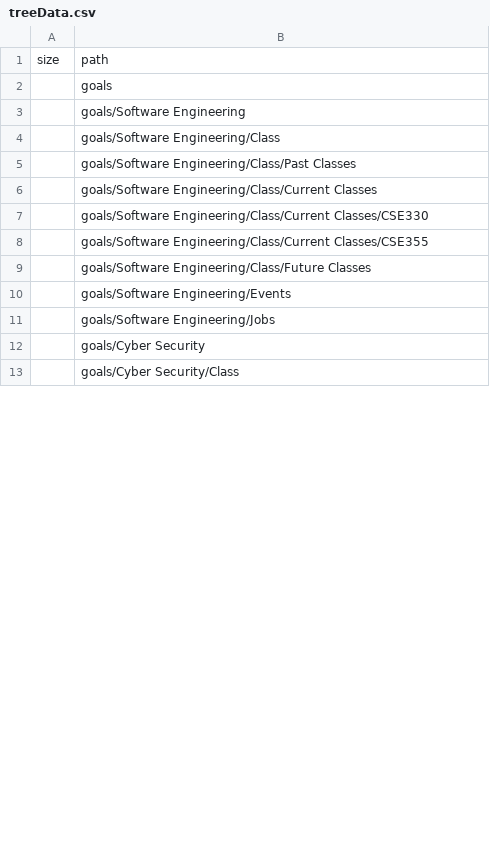
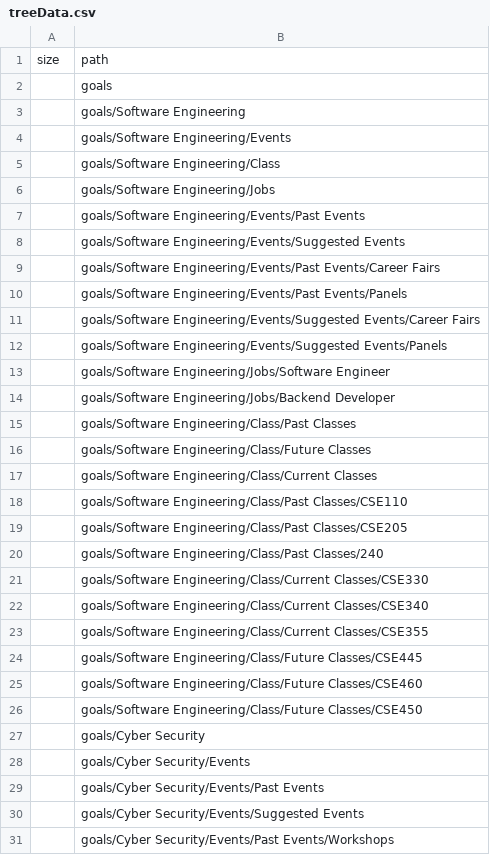
Before and after one commit to sunyentan/zoom-3d, a CSV file: src/treeData.csv, drawn as a sheet; only a part is shown; the shorter side is filled out with more unchanged rows; the diff covers the shown part only.

```diff
--- a/src/treeData.csv
+++ b/src/treeData.csv
@@ -3,10 +3,29 @@ size,path
 ,goals/Software Engineering
+,goals/Software Engineering/Events
 ,goals/Software Engineering/Class
+,goals/Software Engineering/Jobs
+,goals/Software Engineering/Events/Past Events
+,goals/Software Engineering/Events/Suggested Events
+,goals/Software Engineering/Events/Past Events/Career Fairs
+,goals/Software Engineering/Events/Past Events/Panels
+,goals/Software Engineering/Events/Suggested Events/Career Fairs
+,goals/Software Engineering/Events/Suggested Events/Panels
+,goals/Software Engineering/Jobs/Software Engineer
+,goals/Software Engineering/Jobs/Backend Developer
 ,goals/Software Engineering/Class/Past Classes
+,goals/Software Engineering/Class/Future Classes
 ,goals/Software Engineering/Class/Current Classes
+,goals/Software Engineering/Class/Past Classes/CSE110
+,goals/Software Engineering/Class/Past Classes/CSE205
+,goals/Software Engineering/Class/Past Classes/240
 ,goals/Software Engineering/Class/Current Classes/CSE330
+,goals/Software Engineering/Class/Current Classes/CSE340
 ,goals/Software Engineering/Class/Current Classes/CSE355
-,goals/Software Engineering/Class/Future Classes
-,goals/Software Engineering/Events
-,goals/Software Engineering/Jobs
+,goals/Software Engineering/Class/Future Classes/CSE445
+,goals/Software Engineering/Class/Future Classes/CSE460
+,goals/Software Engineering/Class/Future Classes/CSE450
 ,goals/Cyber Security
+,goals/Cyber Security/Events
+,goals/Cyber Security/Events/Past Events
+,goals/Cyber Security/Events/Suggested Events
+,goals/Cyber Security/Events/Past Events/Workshops
```
Also changed, not shown: 10 added rows and 6 edited cells elsewhere in this file, 1 other file.
